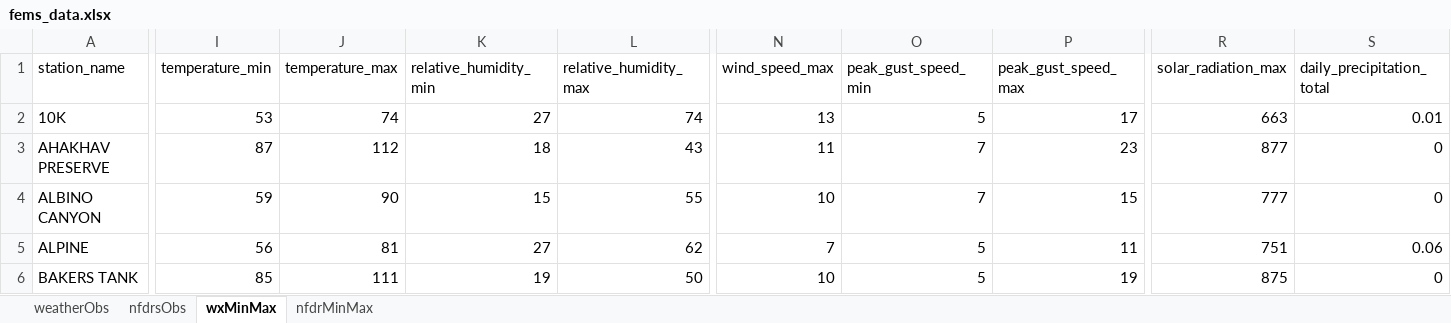
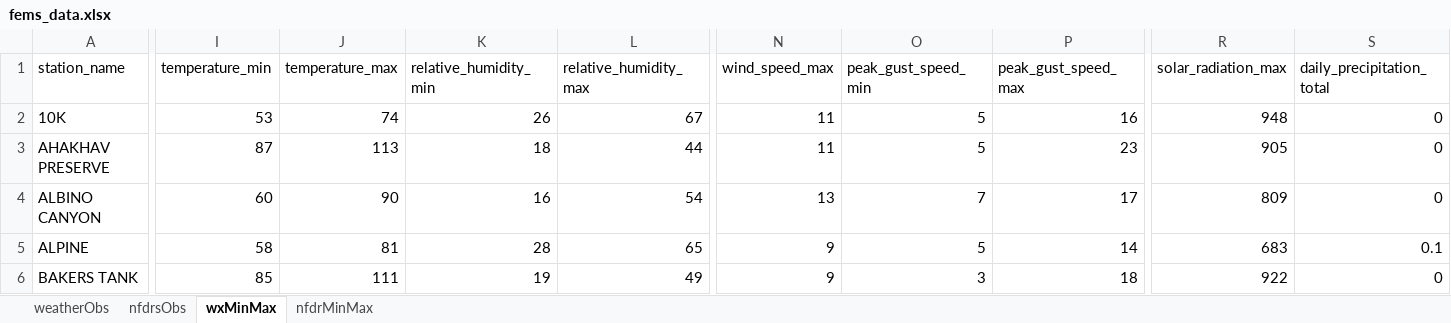
Before and after one commit to ZeinaAlzahawy-USDA/fems-r3, an Excel workbook: data/fems_data.xlsx, sheet wxMinMax, drawn as a sheet; only a part is shown, gaps mark what is left out; values as stored, in another font and other column widths than the file's, no borders; the diff covers the shown part only; the diff names each change by its address in the sheet, - before the commit and + after, or states it on an @@ line.

```diff
--- a/data/fems_data.xlsx (sheet wxMinMax)
+++ b/data/fems_data.xlsx (sheet wxMinMax)
-K2 (relative_humidity_min): 27
+K2 (relative_humidity_min): 26
-L2 (relative_humidity_max): 74
+L2 (relative_humidity_max): 67
-N2 (wind_speed_max): 13
+N2 (wind_speed_max): 11
-P2 (peak_gust_speed_max): 17
+P2 (peak_gust_speed_max): 16
-R2 (solar_radiation_max): 663
+R2 (solar_radiation_max): 948
-S2 (daily_precipitation_total): 0.01
+S2 (daily_precipitation_total): 0
-J3 (temperature_max): 112
+J3 (temperature_max): 113
-L3 (relative_humidity_max): 43
+L3 (relative_humidity_max): 44
-O3 (peak_gust_speed_min): 7
+O3 (peak_gust_speed_min): 5
-R3 (solar_radiation_max): 877
+R3 (solar_radiation_max): 905
-I4 (temperature_min): 59
+I4 (temperature_min): 60
-K4 (relative_humidity_min): 15
+K4 (relative_humidity_min): 16
-L4 (relative_humidity_max): 55
+L4 (relative_humidity_max): 54
-N4 (wind_speed_max): 10
+N4 (wind_speed_max): 13
-P4 (peak_gust_speed_max): 15
+P4 (peak_gust_speed_max): 17
-R4 (solar_radiation_max): 777
+R4 (solar_radiation_max): 809
-I5 (temperature_min): 56
+I5 (temperature_min): 58
-K5 (relative_humidity_min): 27
+K5 (relative_humidity_min): 28
-L5 (relative_humidity_max): 62
+L5 (relative_humidity_max): 65
-N5 (wind_speed_max): 7
+N5 (wind_speed_max): 9
-P5 (peak_gust_speed_max): 11
+P5 (peak_gust_speed_max): 14
-R5 (solar_radiation_max): 751
+R5 (solar_radiation_max): 683
-S5 (daily_precipitation_total): 0.06
+S5 (daily_precipitation_total): 0.1
-L6 (relative_humidity_max): 50
+L6 (relative_humidity_max): 49
-N6 (wind_speed_max): 10
+N6 (wind_speed_max): 9
-O6 (peak_gust_speed_min): 5
+O6 (peak_gust_speed_min): 3
-P6 (peak_gust_speed_max): 19
+P6 (peak_gust_speed_max): 18
-R6 (solar_radiation_max): 875
+R6 (solar_radiation_max): 922
```
Also changed, not shown: 1093 edited cells elsewhere in this sheet, sheet nfdrsObs, sheet nfdrMinMax, sheet weatherObs, data/fems_latest_nfdrMinMax.xlsx, data/fems_latest_nfdrsObs.xlsx, 6 other files.
